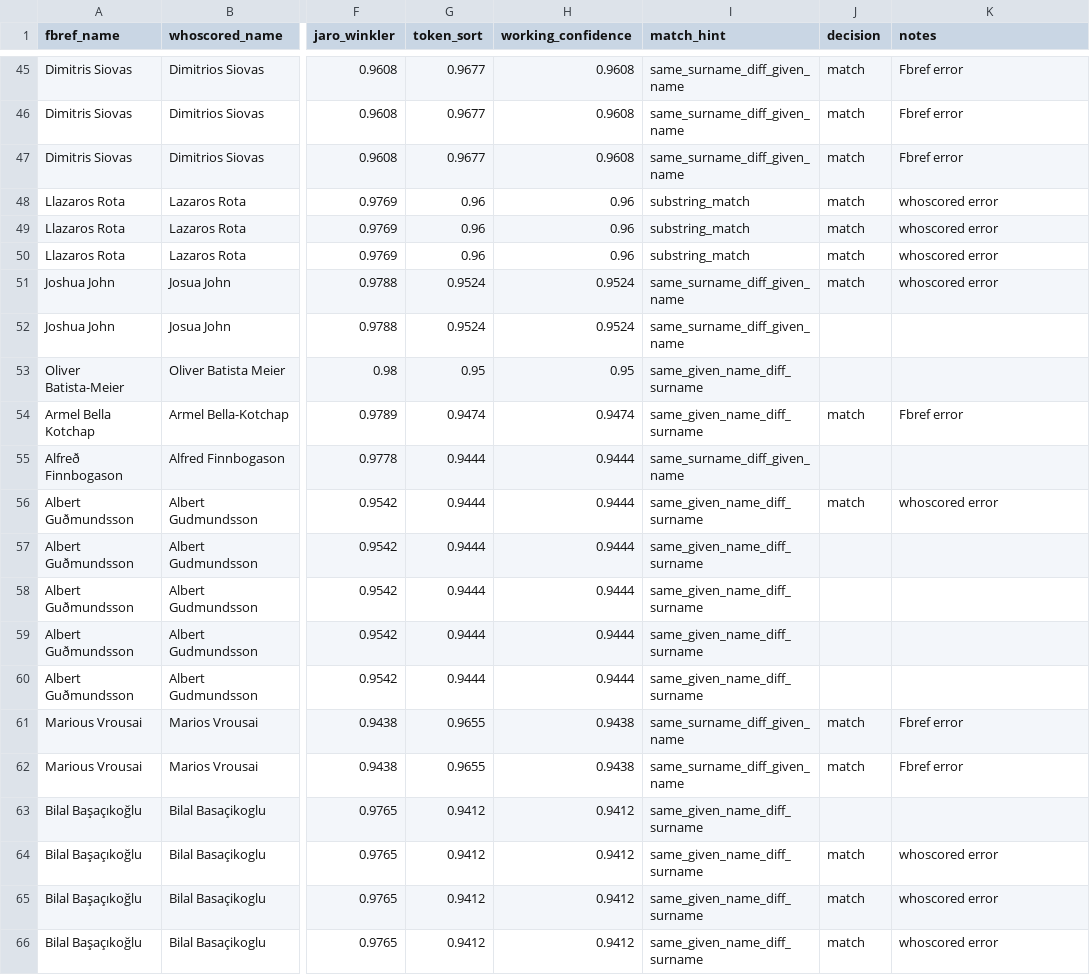
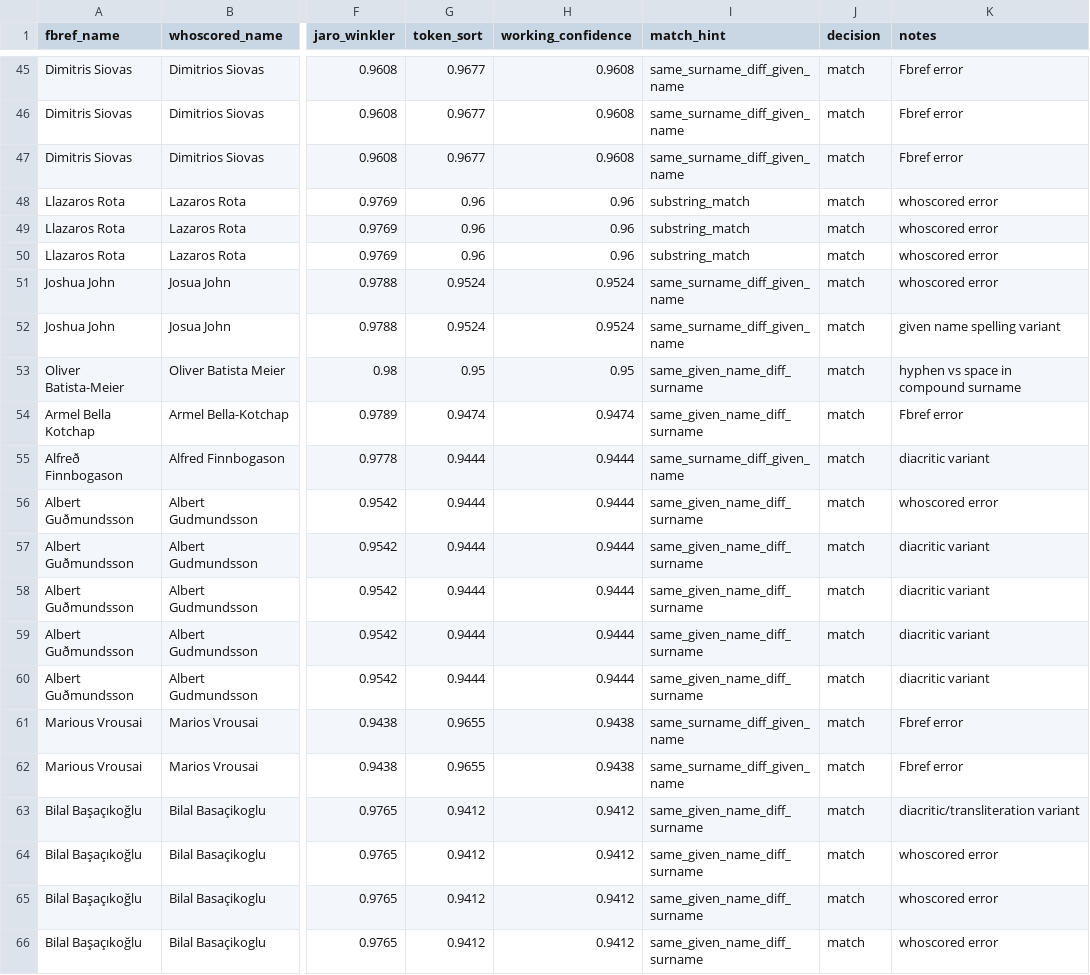
Before and after one commit to devinklong/eredivisie_scout, a CSV file: cleaning_logs/entity_resolution/fbref_whoscored_high_confidence_review.csv, drawn as a sheet; only a part is shown, gaps mark what is left out; the diff covers the shown part only; the diff names each change by its address in the sheet, - before the commit and + after, or states it on an @@ line.

Commit message:
Complete manual entity-resolution review, fix validation suite
Review queues (331 previously-blank rows, now fully decided):
- fbref_whoscored_review_queue.csv, fbref_whoscored_high_confidence_review.csv:
  143 + 78 rows decided (132 + 76 match, rest no_match), covering
  diacritic/transliteration variants, dropped middle names, common
  nicknames, and given/family name order swaps -- each decision has
  a specific reason in the notes column
- players_transfermarkt_review_queue.csv, players_transfermarkt_high_confidence_review.csv:
  56 + 54 rows decided (52 + 54 match, rest no_match)
- Resolves the Marcus Holmgren Pedersen (canonical_player_id 999)
  Transfermarkt link: confirmed 583404 is his real profile, 41609 is
  a different person -- verified via web search (Wikipedia/FotMob)
  before deciding, not guessed
- Eric Botteghin's Groningen 2015 pair confirmed as a genuine match,
  consistent with the existing identity_key contradiction handling
- 9 originally-flagged pairs required real verification before
  deciding (2 confirmed via web search, 7 by user judgment) rather
  than being guessed from name strings alone

master_players_testing.sql:
- Section 8 now checks against team_name_alias instead of
  eredivisie_club_status.club_name directly -- the old version would
  false-flag the 6 legitimate FBref naming variants found during
  tonight's team_id refactor
- Removed a leftover BlockedPass investigation query that didn't
  belong in this file and would have errored (the table it
  references has no game_id/type columns)

Re-run after loading: Section 2 (duplicates) = 0 rows, Section 7
confirms Marcus Pedersen/Holmgren Pedersen split correctly by club
and Eric Botteghin has no duplicate season rows (2011-2020, incl.
2019, all singly represented).

```diff
--- a/cleaning_logs/entity_resolution/fbref_whoscored_high_confidence_review.csv
+++ b/cleaning_logs/entity_resolution/fbref_whoscored_high_confidence_review.csv
-J52:J53 (decision): (empty)
+J52:J53 (decision): match
-K52 (notes): (empty)
+K52 (notes): given name spelling variant
-K53 (notes): (empty)
+K53 (notes): hyphen vs space in compound surname
-J55 (decision): (empty)
+J55 (decision): match
-K55 (notes): (empty)
+K55 (notes): diacritic variant
-J57:J60 (decision): (empty)
+J57:J60 (decision): match
-K57:K60 (notes): (empty)
+K57:K60 (notes): diacritic variant
-J63 (decision): (empty)
+J63 (decision): match
-K63 (notes): (empty)
+K63 (notes): diacritic/transliteration variant
```
Also changed, not shown: 140 edited cells elsewhere in this file, cleaning_logs/entity_resolution/players_transfermarkt_high_confidence_review.csv, cleaning_logs/entity_resolution/players_transfermarkt_review_queue.csv, 2 other files.
